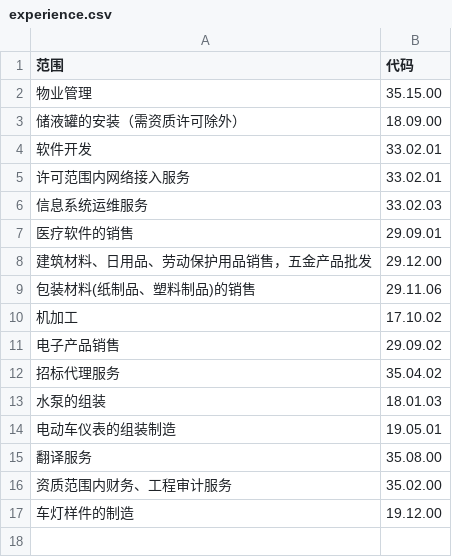
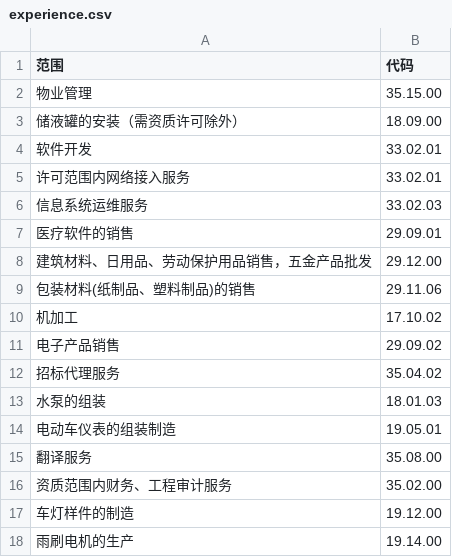
Before and after one commit to jiu-13a/qc-audit-tool, a CSV file: experience.csv, drawn as a sheet.

Commit message:
Sync: 19.14.00

```diff
--- a/experience.csv
+++ b/experience.csv
@@ -17 +17,2 @@
 车灯样件的制造,19.12.00
+雨刷电机的生产,19.14.00
```
